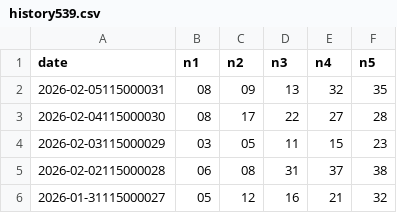
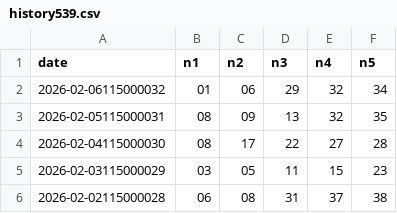
Before and after one commit to h123686720/539-ai-app, a CSV file: history539.csv, drawn as a sheet; only a part is shown; the shorter side is filled out with more unchanged rows; the diff names each change by its address in the sheet, - before the commit and + after, or states it on an @@ line.

Commit message:
Update history539.csv

```diff
--- a/history539.csv
+++ b/history539.csv
+row 2: 2026-02-06115000032 | 01 | 06 | 29 | 32 | 34
```
